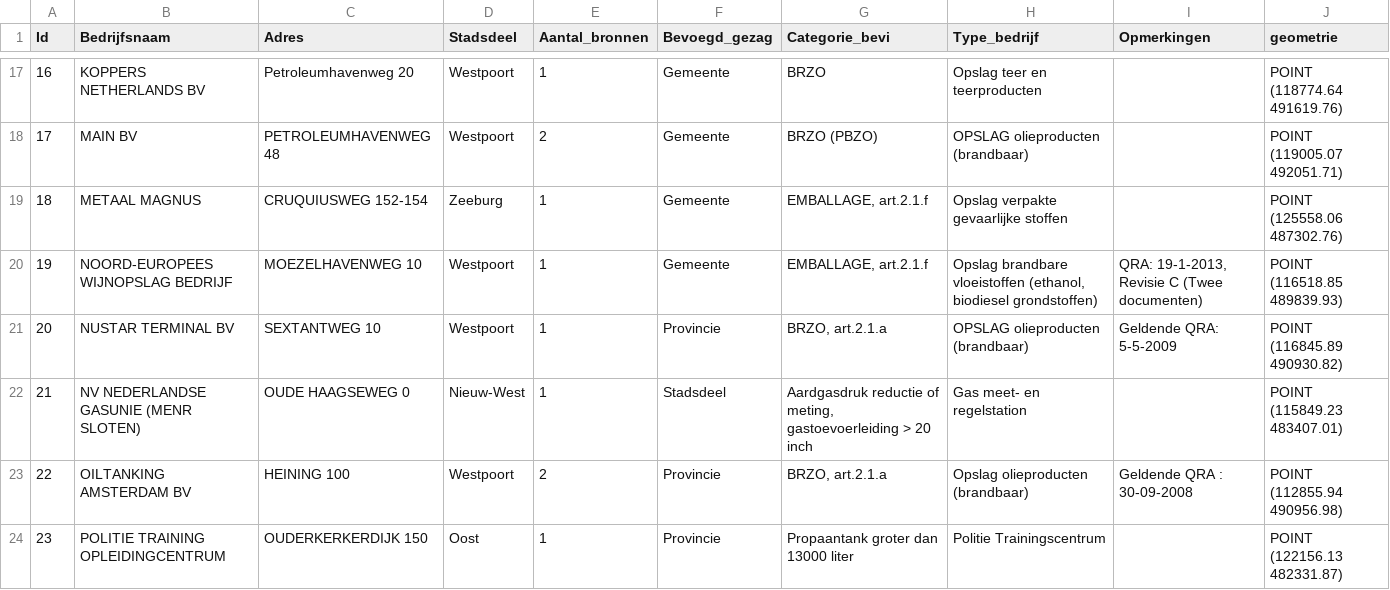
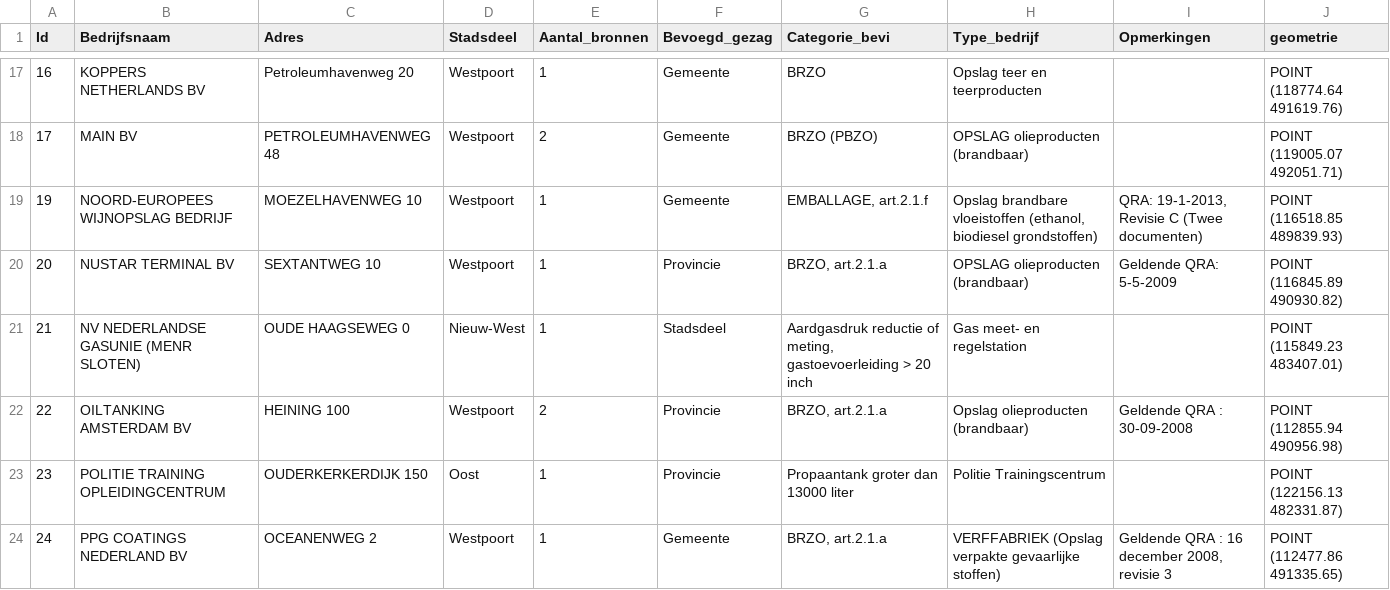
Before and after one commit to Amsterdam/milieuthemas, a CSV file: web/milieuthemas/diva/Milieuthemas/dmb_veilig_bedr_punten.csv, drawn as a sheet; only a part is shown, gaps mark what is left out; the shorter side is filled out with more unchanged rows.

```diff
--- a/web/milieuthemas/diva/Milieuthemas/dmb_veilig_bedr_punten.csv
+++ b/web/milieuthemas/diva/Milieuthemas/dmb_veilig_bedr_punten.csv
@@ -18,3 +18,2 @@ Id|Bedrijfsnaam|Adres|Stadsdeel|Aantal_bronnen|Bevoegd_gezag|Categorie_bevi|Type
 17|MAIN BV|PETROLEUMHAVENWEG 48|Westpoort|2|Gemeente|BRZO (PBZO)|OPSLAG olieproducten (brandbaar)||POINT (119005.07 492051.71)
-18|METAAL MAGNUS|CRUQUIUSWEG 152-154|Zeeburg|1|Gemeente|EMBALLAGE, art.2.1.f|Opslag verpakte gevaarlijke stoffen||POINT (125558.06 487302.76)
 19|NOORD-EUROPEES WIJNOPSLAG BEDRIJF|MOEZELHAVENWEG 10|Westpoort|1|Gemeente|EMBALLAGE, art.2.1.f|Opslag brandbare vloeistoffen (ethanol, biodiesel grondstoffen)|QRA: 19-1-2013, Revisie C (Twee documenten)|POINT (116518.85 489839.93)
```
Also changed, not shown: web/milieuthemas/diva/Milieuthemas/dmb_veilig_bronnen.csv, web/milieuthemas/diva/Milieuthemas/dmb_veilig_contouren.csv.
